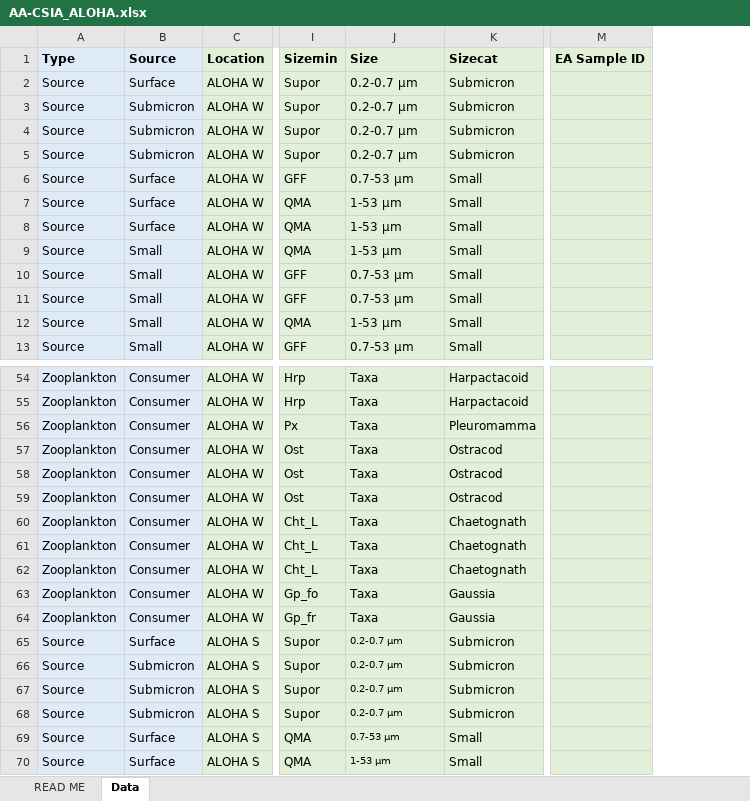
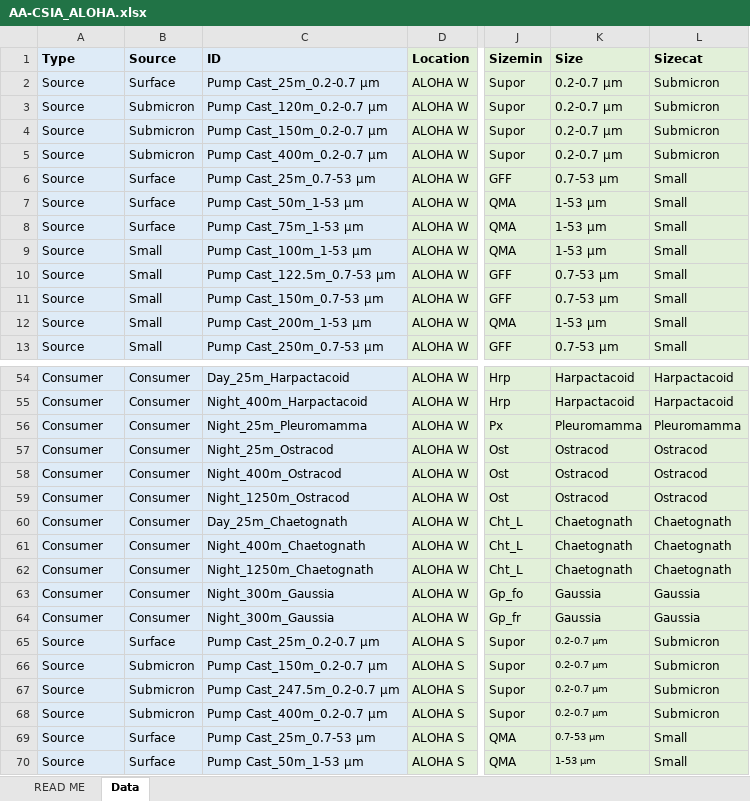
Before and after one commit to CH-Shea/Mesopelagic_Zooplankton_AA-CSIA_Synthesis, an Excel workbook: Data/AA-CSIA_ALOHA.xlsx, sheet Data, drawn as a sheet; only a part is shown, gaps mark what is left out; values as stored, in another font and other column widths than the file's, no borders; charts and pictures not drawn; removed rows and columns are numbered as before the commit, all else as after; the diff covers the shown part only; the diff names each change by its address in the sheet, - before the commit and + after, or states it on an @@ line.

```diff
--- a/Data/AA-CSIA_ALOHA.xlsx (sheet Data)
+++ b/Data/AA-CSIA_ALOHA.xlsx (sheet Data)
+column C (ID), rows 2-13: Pump Cast_25m_0.2-0.7 μm | Pump Cast_120m_0.2-0.7 μm | Pump Cast_150m_0.2-0.7 μm | Pump Cast_400m_0.2-0.7 μm | Pump Cast_25m_0.7-53 μm | Pump Cast_50m_1-53 μm | Pump Cast_75m_1-53 μm | Pump Cast_100m_1-53 μm | Pump Cast_122.5m_0.7-53 μm | Pump Cast_150m_0.7-53 μm | Pump Cast_200m_1-53 μm | Pump Cast_250m_0.7-53 μm; rows 54-70: Day_25m_Harpactacoid | Night_400m_Harpactacoid | Night_25m_Pleuromamma | Night_25m_Ostracod | Night_400m_Ostracod | Night_1250m_Ostracod | Day_25m_Chaetognath | Night_400m_Chaetognath | Night_1250m_Chaetognath | Night_300m_Gaussia | Night_300m_Gaussia | Pump Cast_25m_0.2-0.7 μm | Pump Cast_150m_0.2-0.7 μm | Pump Cast_247.5m_0.2-0.7 μm | Pump Cast_400m_0.2-0.7 μm | Pump Cast_25m_0.7-53 μm | Pump Cast_50m_1-53 μm
-column M (EA Sample ID), empty
-A54:A64 (Type): Zooplankton
+A54:A64 (Type): Consumer
-K54:K55 (Size): Taxa
+K54:K55 (Size): Harpactacoid
-K56 (Size): Taxa
+K56 (Size): Pleuromamma
-K57:K59 (Size): Taxa
+K57:K59 (Size): Ostracod
-K60:K62 (Size): Taxa
+K60:K62 (Size): Chaetognath
-K63:K64 (Size): Taxa
+K63:K64 (Size): Gaussia
```
Also changed, not shown: 89 edited cells elsewhere in this sheet, Data/AA-CSIA_5N.xlsx, Data/AA-CSIA_8N.xlsx, 7 other files.
